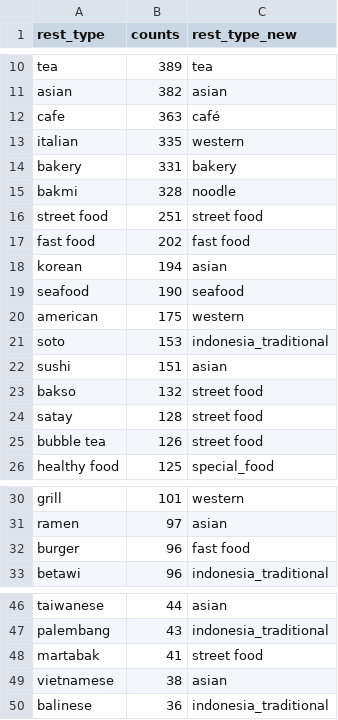
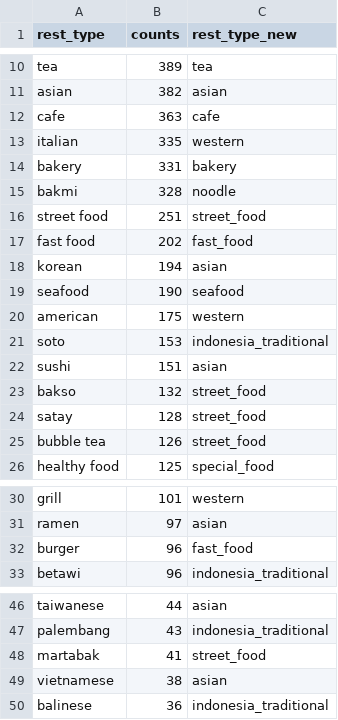
Before and after one commit to adamaulia/AdamThesis, a CSV file: 2_rest_type_count.csv, drawn as a sheet; only a part is shown, gaps mark what is left out; the diff names each change by its address in the sheet, - before the commit and + after, or states it on an @@ line.

```diff
--- a/2_rest_type_count.csv
+++ b/2_rest_type_count.csv
-C12 (rest_type_new): café
+C12 (rest_type_new): cafe
-C16 (rest_type_new): street food
+C16 (rest_type_new): street_food
-C17 (rest_type_new): fast food
+C17 (rest_type_new): fast_food
-C23:C25 (rest_type_new): street food
+C23:C25 (rest_type_new): street_food
-C32 (rest_type_new): fast food
+C32 (rest_type_new): fast_food
-C48 (rest_type_new): street food
+C48 (rest_type_new): street_food
```
Also changed, not shown: 2_res_fac.csv, 2_res_type.csv, 4 other files.
